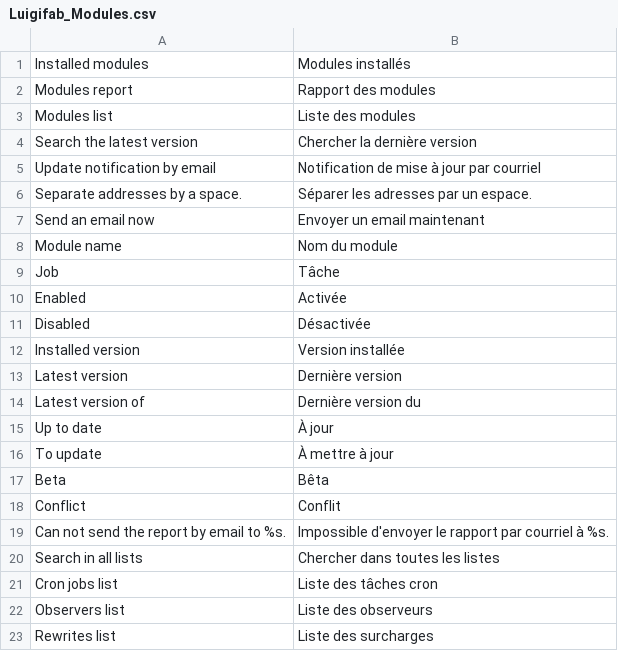
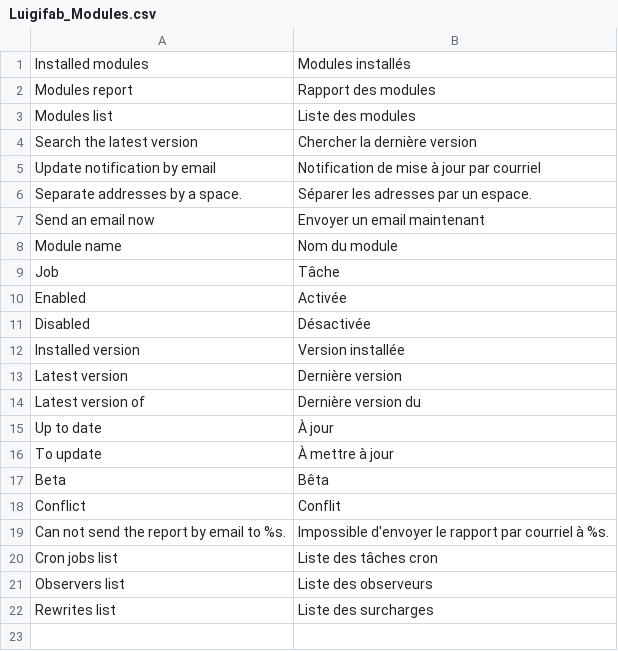
Before and after one commit to luigifab/openmage-modules, a CSV file: src/app/locale/fr_CA/Luigifab_Modules.csv, drawn as a sheet; the diff names each change by its address in the sheet, - before the commit and + after, or states it on an @@ line.

```diff
--- a/src/app/locale/fr_CA/Luigifab_Modules.csv
+++ b/src/app/locale/fr_CA/Luigifab_Modules.csv
-row 20: Search in all lists | Chercher dans toutes les listes
```
Also changed, not shown: src/app/locale/es_AR/Luigifab_Modules.csv, src/app/locale/fr_FR/Luigifab_Modules.csv, 31 other files.
